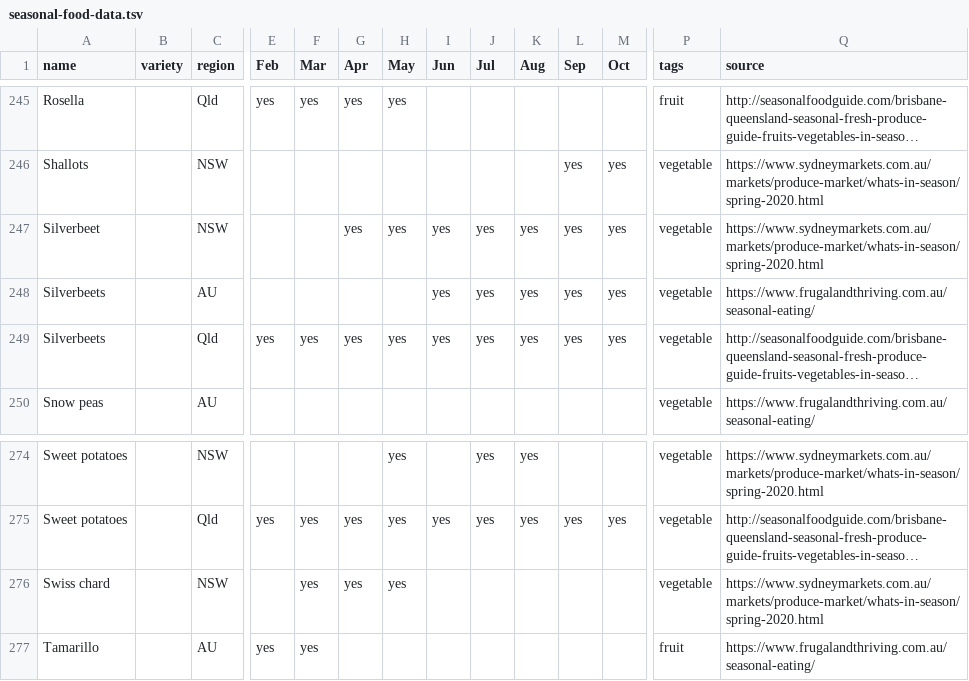
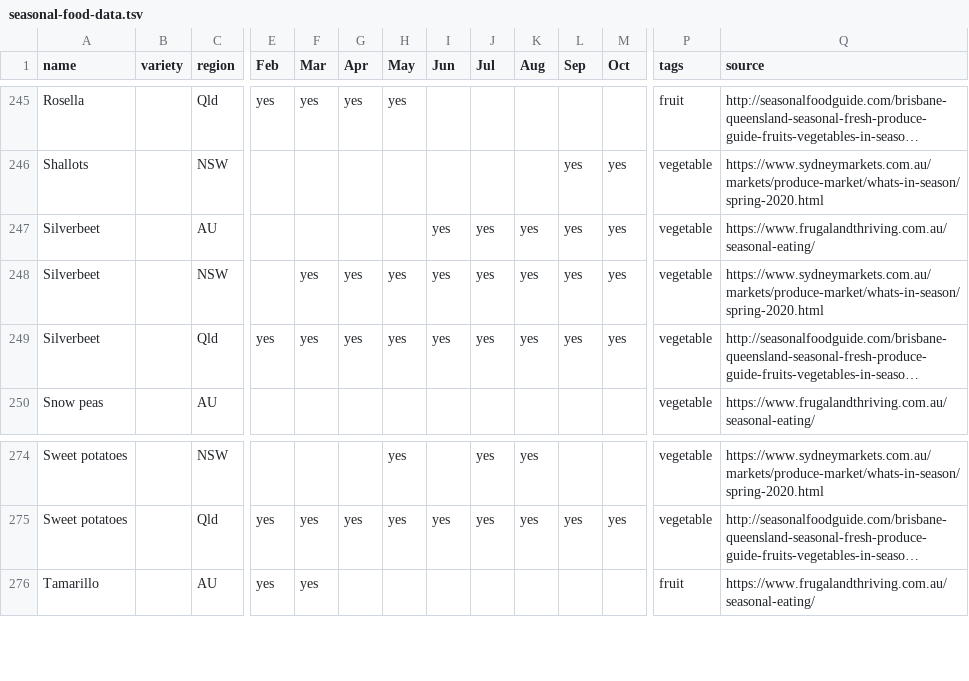
Before and after one commit to didoesdigital/growing, a TSV file: src/data/seasonal-food-data.tsv, drawn as a sheet; only a part is shown, gaps mark what is left out; long unchanged cells end in …; removed rows and columns are numbered as before the commit, all else as after; rows hold the shown columns only; the diff names each change by its address in the sheet, - before the commit and + after, or states it on an @@ line.

Commit message:
Consolidate Silverbeet, Silverbeets, Swiss chard

```diff
--- a/src/data/seasonal-food-data.tsv
+++ b/src/data/seasonal-food-data.tsv
+row 247: Silverbeet |  | AU |  |  |  |  | yes | yes | yes | yes | yes | vegetable | https://www.frugalandthriving.com.au/seasonal-eating/
-F248 (Mar): (empty)
+F248 (Mar): yes
-row 248: Silverbeets |  | AU |  |  |  |  | yes | yes | yes | yes | yes | vegetable | https://www.frugalandthriving.com.au/seasonal-eating/
-A249 (name): Silverbeets
+A249 (name): Silverbeet
-row 276: Swiss chard |  | NSW |  | yes | yes | yes |  |  |  |  |  | vegetable | https://www.sydneymarkets.com.au/markets/produce-market/whats-in-season/spring-2020.html
```
Also changed, not shown: 1 other file.
